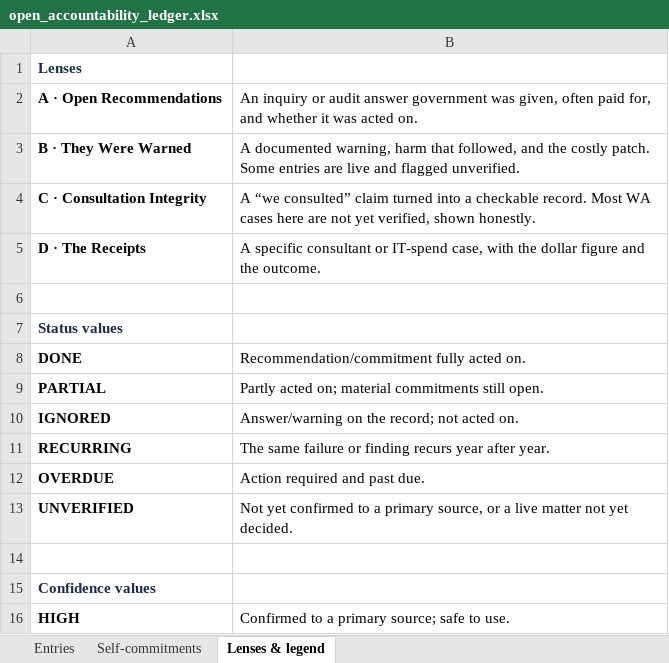
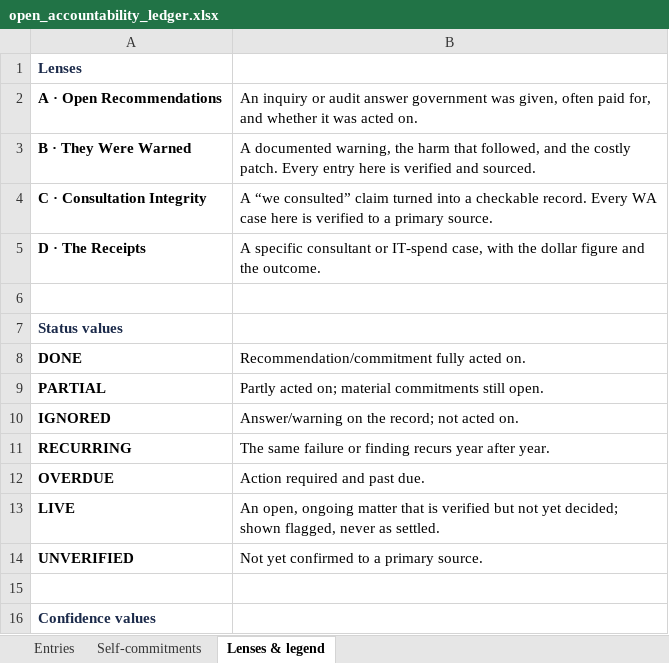
Before and after one commit to bevaneattsmla/open-accountability-ledger, an Excel workbook: views/open_accountability_ledger.xlsx, sheet Lenses & legend, drawn as a sheet; only a part is shown; the shorter side is filled out with more unchanged rows; values as stored, in another font and other column widths than the file's, no borders; addresses are those after the commit; the diff names each change by its address in the sheet, - before the commit and + after, or states it on an @@ line.

```diff
--- a/views/open_accountability_ledger.xlsx (sheet Lenses & legend)
+++ b/views/open_accountability_ledger.xlsx (sheet Lenses & legend)
-B3: …documented warning, harm that followed, and the costly patch. Some entries are live and flagged unverified.
+B3: …documented warning, the harm that followed, and the costly patch. Every entry here is verified and sourced.
-B4: …checkable record. Most WA cases here are not yet verified, shown honestly.
+B4: …checkable record. Every WA case here is verified to a primary source.
+row 13: LIVE | An open, ongoing matter that is verified but not yet decided; shown flagged, never as settled.
-B14: …a primary source, or a live matter not yet decided.
+B14: …a primary source.
```
Also changed, not shown: sheet Entries, 4 other files.
